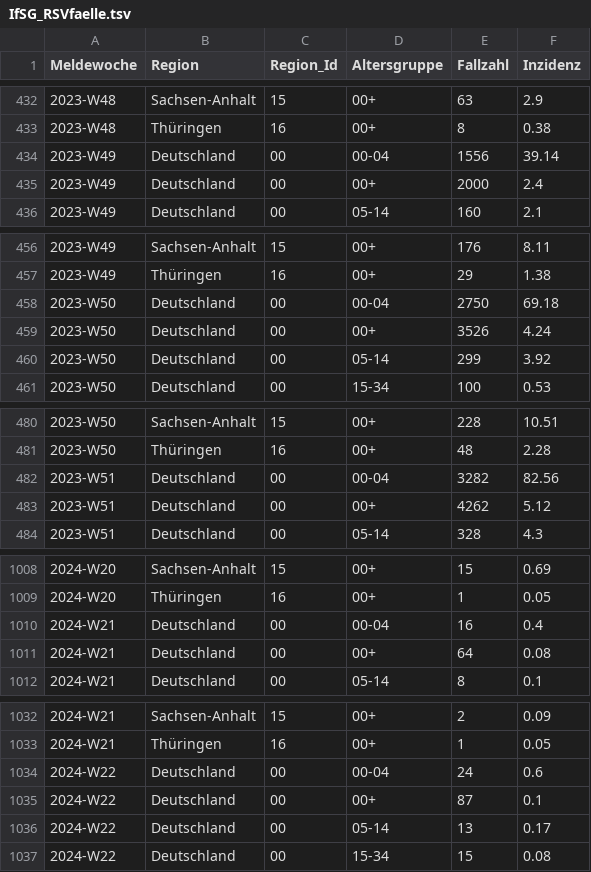
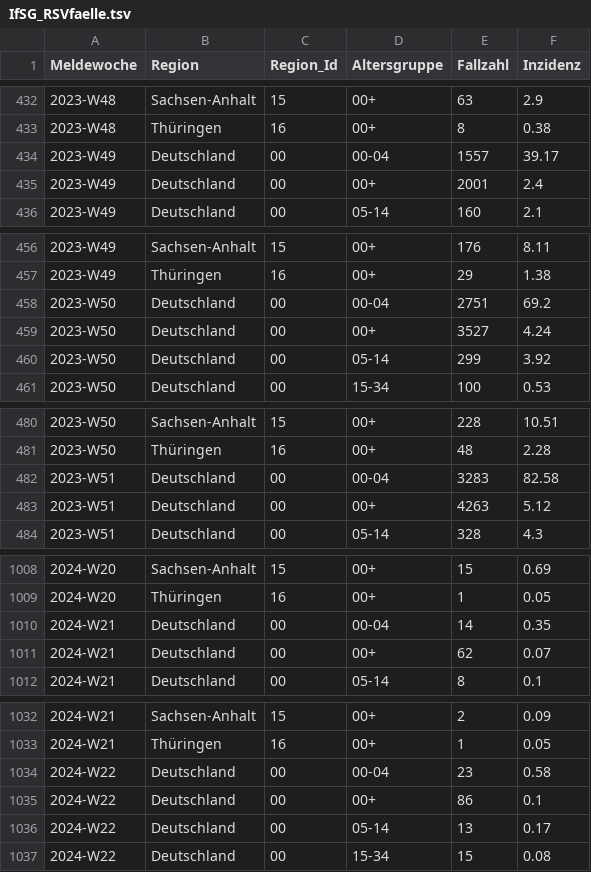
Before and after one commit to robert-koch-institut/Respiratorische_Synzytialvirusfaelle_in_Deutschland, a TSV file: IfSG_RSVfaelle.tsv, drawn as a sheet; only a part is shown, gaps mark what is left out; the diff covers the shown part only.

```diff
--- a/IfSG_RSVfaelle.tsv
+++ b/IfSG_RSVfaelle.tsv
@@ -433,4 +433,4 @@ Meldewoche	Region	Region_Id	Altersgruppe	Fallzahl	Inzidenz
 2023-W48	Thüringen	16	00+	8	0.38
-2023-W49	Deutschland	00	00-04	1556	39.14
-2023-W49	Deutschland	00	00+	2000	2.4
+2023-W49	Deutschland	00	00-04	1557	39.17
+2023-W49	Deutschland	00	00+	2001	2.4
 2023-W49	Deutschland	00	05-14	160	2.1
@@ -457,4 +457,4 @@ Meldewoche	Region	Region_Id	Altersgruppe	Fallzahl	Inzidenz
 2023-W49	Thüringen	16	00+	29	1.38
-2023-W50	Deutschland	00	00-04	2750	69.18
-2023-W50	Deutschland	00	00+	3526	4.24
+2023-W50	Deutschland	00	00-04	2751	69.2
+2023-W50	Deutschland	00	00+	3527	4.24
 2023-W50	Deutschland	00	05-14	299	3.92
@@ -481,4 +481,4 @@ Meldewoche	Region	Region_Id	Altersgruppe	Fallzahl	Inzidenz
 2023-W50	Thüringen	16	00+	48	2.28
-2023-W51	Deutschland	00	00-04	3282	82.56
-2023-W51	Deutschland	00	00+	4262	5.12
+2023-W51	Deutschland	00	00-04	3283	82.58
+2023-W51	Deutschland	00	00+	4263	5.12
 2023-W51	Deutschland	00	05-14	328	4.3
@@ -1009,4 +1009,4 @@ Meldewoche	Region	Region_Id	Altersgruppe	Fallzahl	Inzidenz
 2024-W20	Thüringen	16	00+	1	0.05
-2024-W21	Deutschland	00	00-04	16	0.4
-2024-W21	Deutschland	00	00+	64	0.08
+2024-W21	Deutschland	00	00-04	14	0.35
+2024-W21	Deutschland	00	00+	62	0.07
 2024-W21	Deutschland	00	05-14	8	0.1
@@ -1033,4 +1033,4 @@ Meldewoche	Region	Region_Id	Altersgruppe	Fallzahl	Inzidenz
 2024-W21	Thüringen	16	00+	1	0.05
-2024-W22	Deutschland	00	00-04	24	0.6
-2024-W22	Deutschland	00	00+	87	0.1
+2024-W22	Deutschland	00	00-04	23	0.58
+2024-W22	Deutschland	00	00+	86	0.1
 2024-W22	Deutschland	00	05-14	13	0.17
```
Also changed, not shown: 24 added rows and 10 edited cells elsewhere in this file, 7 other files.
